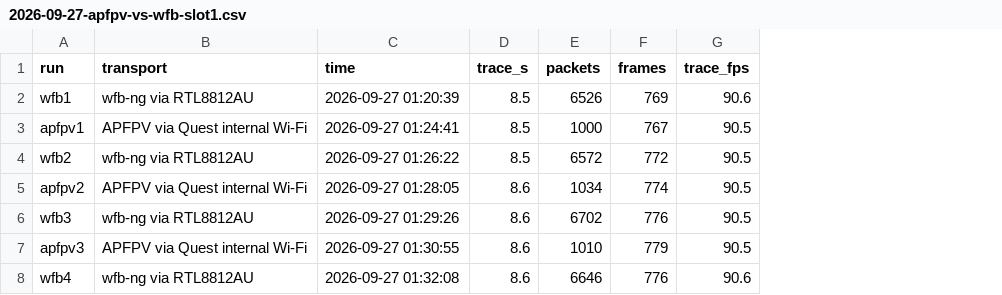
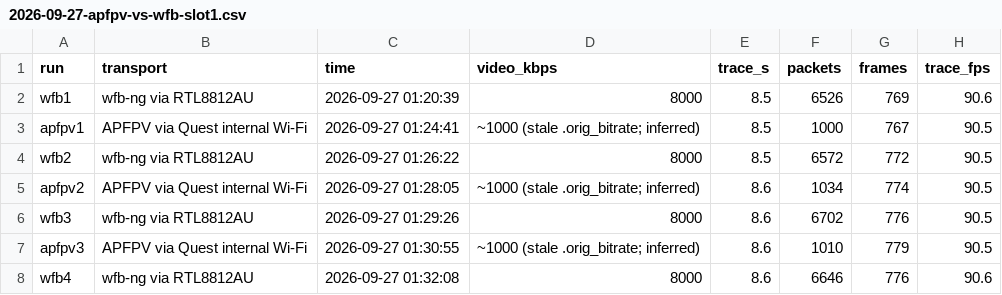
Before and after one commit to tmariovlad/PixelPilot, a CSV file: docs/xr/data/2026-09-27-apfpv-vs-wfb-slot1.csv, drawn as a sheet; only a part is shown; the diff names each change by its address in the sheet, - before the commit and + after, or states it on an @@ line.

```diff
--- a/docs/xr/data/2026-09-27-apfpv-vs-wfb-slot1.csv
+++ b/docs/xr/data/2026-09-27-apfpv-vs-wfb-slot1.csv
+column D (video_kbps), rows 2-8: 8000 | ~1000 (stale .orig_bitrate; inferred) | 8000 | ~1000 (stale .orig_bitrate; inferred) | 8000 | ~1000 (stale .orig_bitrate; inferred) | 8000
```
Also changed, not shown: 4 other files.
